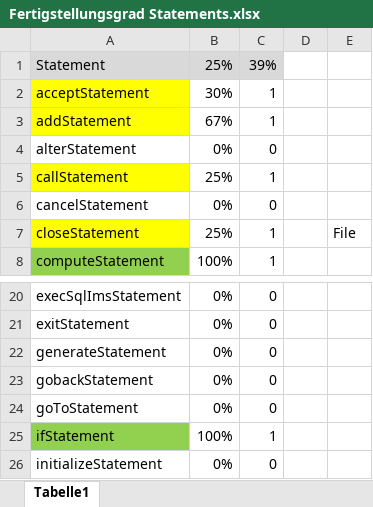
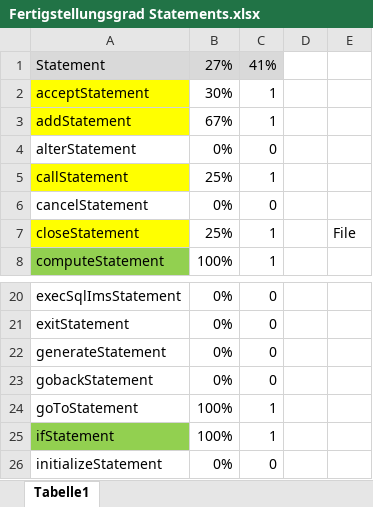
Before and after one commit to flaechsig/cobolj, an Excel workbook: Fertigstellungsgrad Statements.xlsx, sheet Tabelle1, drawn as a sheet; only a part is shown, gaps mark what is left out; values as stored, in another font and other column widths than the file's, no borders; the diff names each change by its address in the sheet, - before the commit and + after, or states it on an @@ line.

Commit message:
GoTo (ohne Altered) implementiert

```diff
--- a/Fertigstellungsgrad Statements.xlsx (sheet Tabelle1)
+++ b/Fertigstellungsgrad Statements.xlsx (sheet Tabelle1)
-B1: 25%
+B1: 27%
-C1: 39%
+C1: 41%
-B24: 0%
+B24: 100%
-C24: 0
+C24: 1
```
